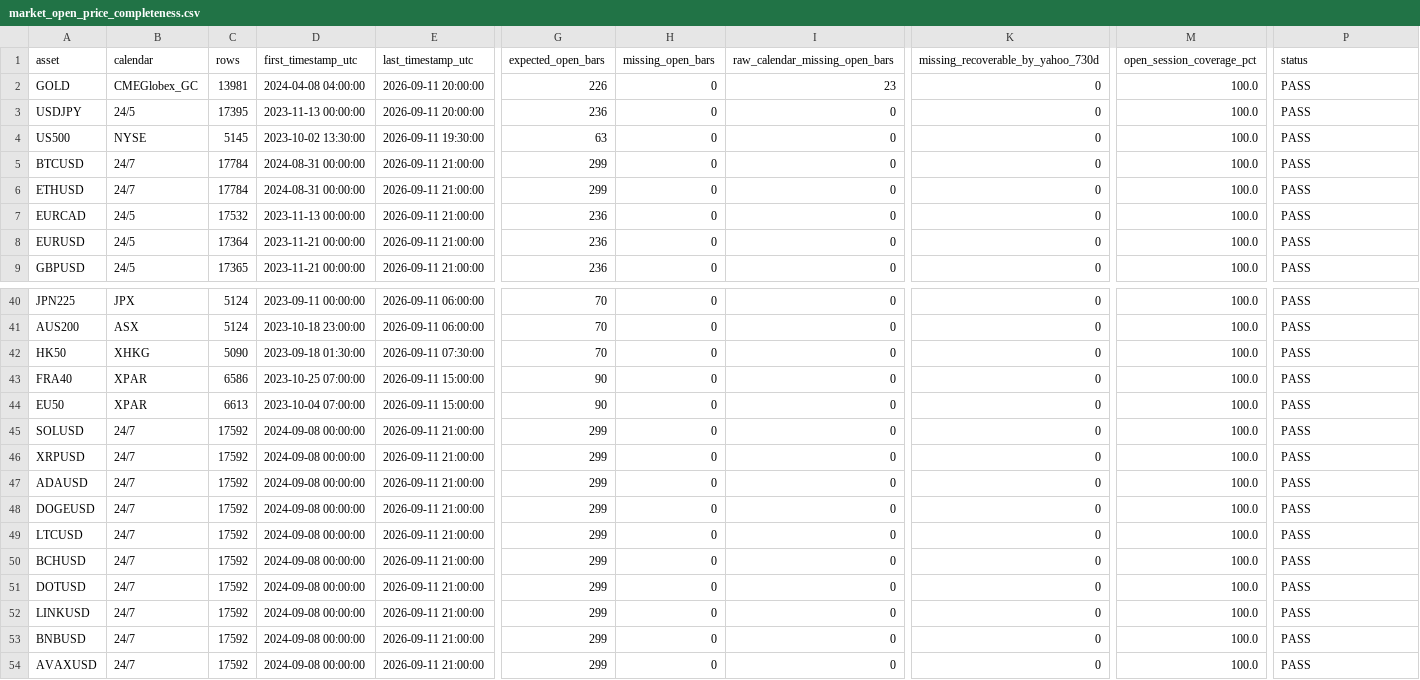
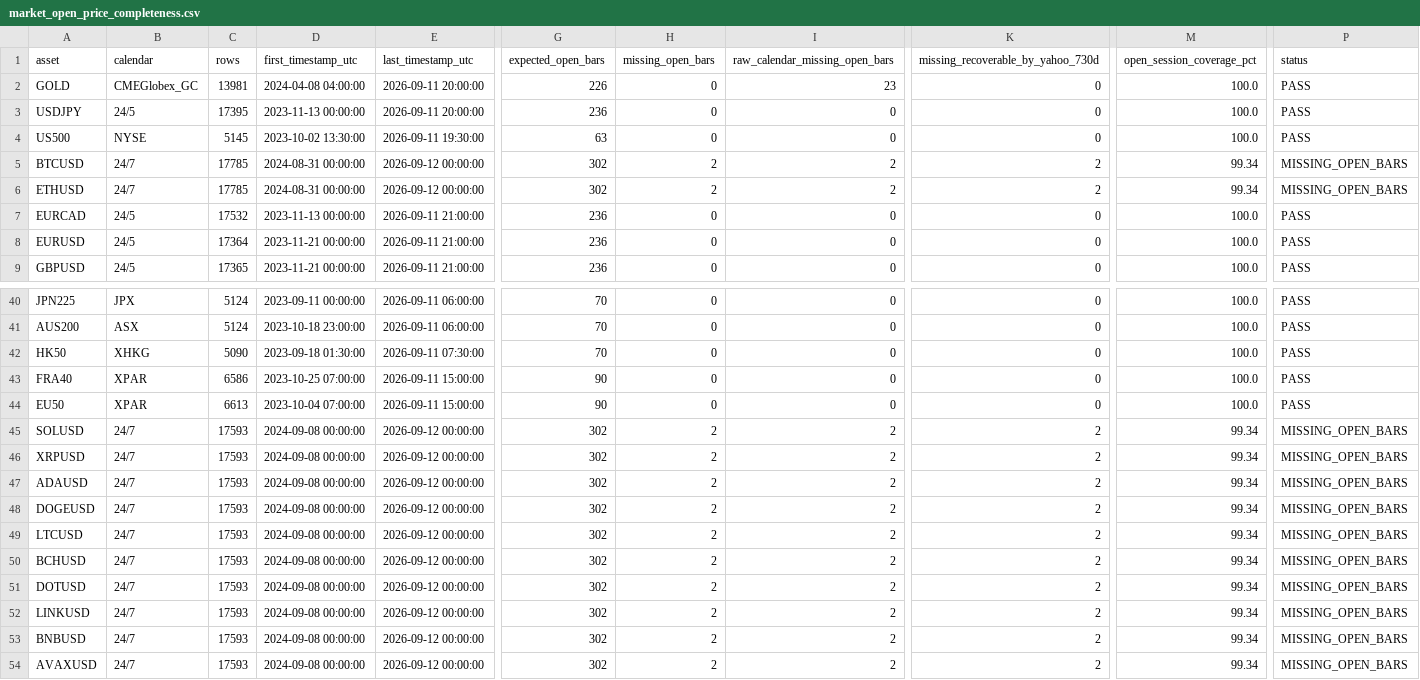
Before and after one commit to NeefPoom/Tradingstrategy01, a CSV file: reports/market_open_price_completeness.csv, drawn as a sheet; only a part is shown, gaps mark what is left out; the diff names each change by its address in the sheet, - before the commit and + after, or states it on an @@ line.

```diff
--- a/reports/market_open_price_completeness.csv
+++ b/reports/market_open_price_completeness.csv
-C5:C6 (rows): 17784
+C5:C6 (rows): 17785
-E5:E6 (last_timestamp_utc): 2026-09-11 21:00:00
+E5:E6 (last_timestamp_utc): 2026-09-12 00:00:00
-G5:G6 (expected_open_bars): 299
+G5:G6 (expected_open_bars): 302
-H5:H6 (missing_open_bars): 0
+H5:H6 (missing_open_bars): 2
-I5:I6 (raw_calendar_missing_open_bars): 0
+I5:I6 (raw_calendar_missing_open_bars): 2
-K5:K6: 0
+K5:K6: 2
-M5:M6 (open_session_coverage_pct): 100.0
+M5:M6 (open_session_coverage_pct): 99.34
-P5:P6 (status): PASS
+P5:P6 (status): MISSING_OPEN_BARS
-C45:C54 (rows): 17592
+C45:C54 (rows): 17593
-E45:E54 (last_timestamp_utc): 2026-09-11 21:00:00
+E45:E54 (last_timestamp_utc): 2026-09-12 00:00:00
-G45:G54 (expected_open_bars): 299
+G45:G54 (expected_open_bars): 302
-H45:H54 (missing_open_bars): 0
+H45:H54 (missing_open_bars): 2
-I45:I54 (raw_calendar_missing_open_bars): 0
+I45:I54 (raw_calendar_missing_open_bars): 2
-K45:K54: 0
+K45:K54: 2
-M45:M54 (open_session_coverage_pct): 100.0
+M45:M54 (open_session_coverage_pct): 99.34
-P45:P54 (status): PASS
+P45:P54 (status): MISSING_OPEN_BARS
```
Also changed, not shown: data/prices/GER40_1h_yahoo.csv, data/prices/NAS100_1h_yahoo.csv, 56 other files.
